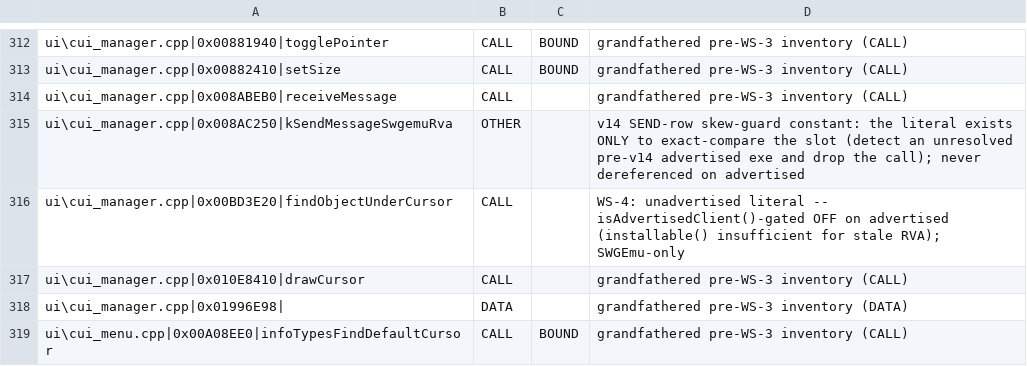
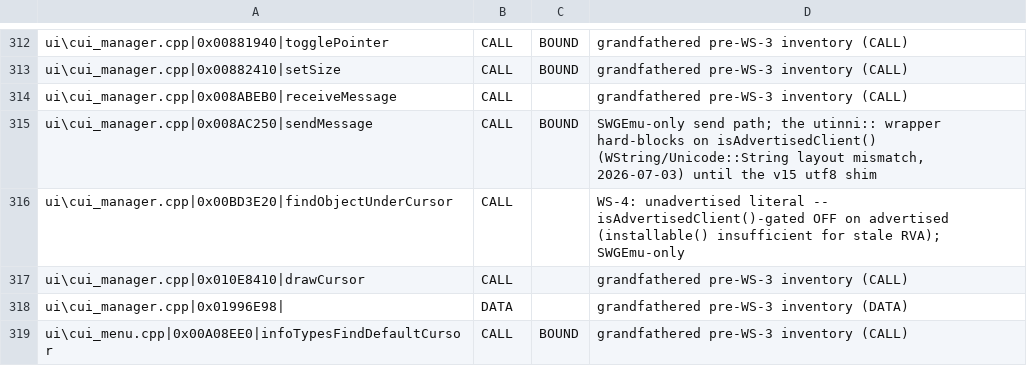
Before and after one commit to kennethlong/Utinni, a TSV file: scripts/advertised-rva-baseline.tsv, drawn as a sheet; only a part is shown, gaps mark what is left out.

```diff
--- a/scripts/advertised-rva-baseline.tsv
+++ b/scripts/advertised-rva-baseline.tsv
@@ -314,3 +314,3 @@ ui\cui_manager.cpp|0x00882410|setSize	CALL	BOUND	grandfathered pre-WS-3 inventor
 ui\cui_manager.cpp|0x008ABEB0|receiveMessage	CALL		grandfathered pre-WS-3 inventory (CALL)
-ui\cui_manager.cpp|0x008AC250|kSendMessageSwgemuRva	OTHER		v14 SEND-row skew-guard constant: the literal exists ONLY to exact-compare the slot (detect an unresolved pre-v14 advertised exe and drop the call); never dereferenced on advertised
+ui\cui_manager.cpp|0x008AC250|sendMessage	CALL	BOUND	SWGEmu-only send path; the utinni:: wrapper hard-blocks on isAdvertisedClient() (WString/Unicode::String layout mismatch, 2026-07-03) until the v15 utf8 shim
 ui\cui_manager.cpp|0x00BD3E20|findObjectUnderCursor	CALL		WS-4: unadvertised literal -- isAdvertisedClient()-gated OFF on advertised (installable() insufficient for stale RVA); SWGEmu-only
```
Also changed, not shown: 2 other files.
